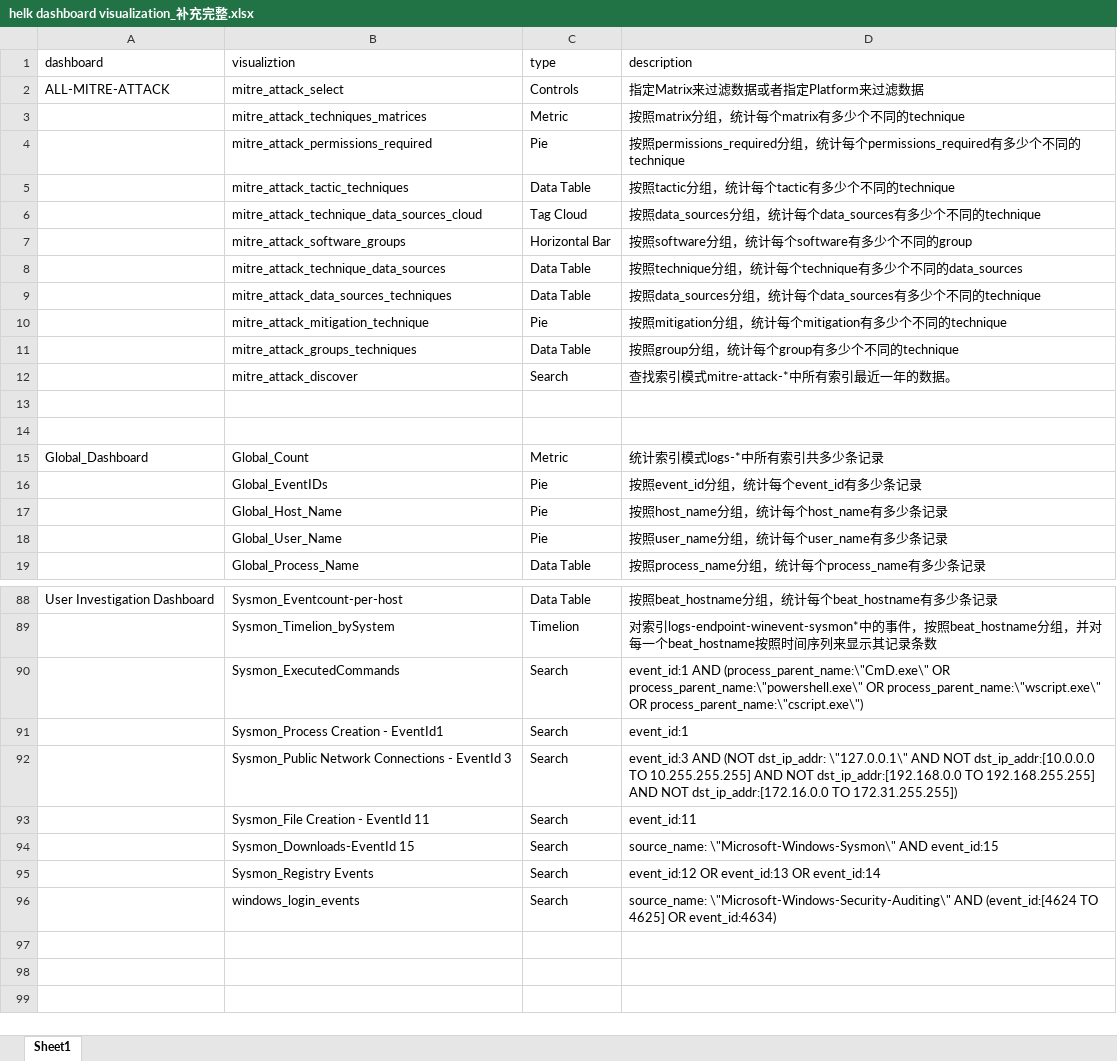
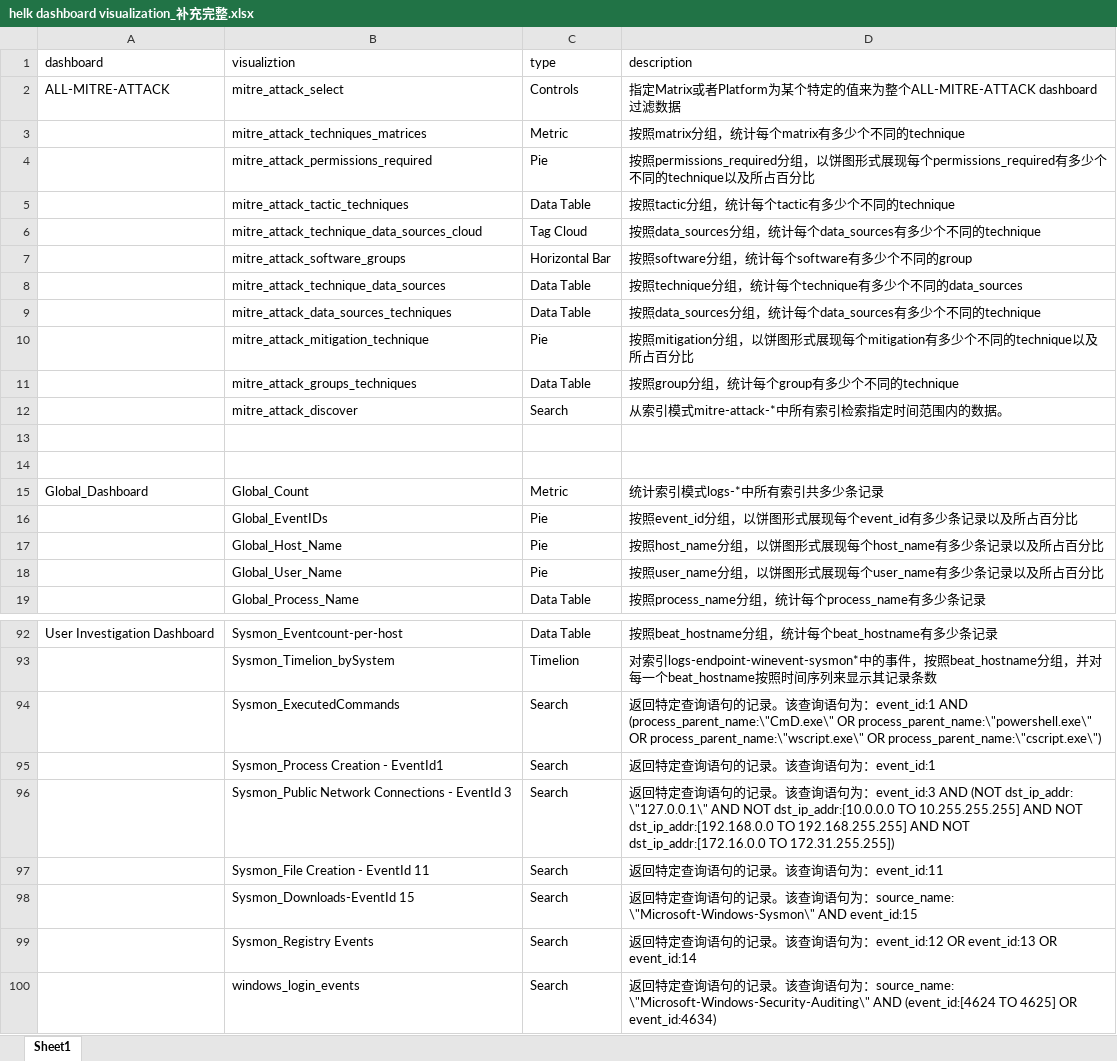
Before and after one commit to parahaoer/pythoncode, an Excel workbook: AnalyzeExcelFile/resource/helk dashboard visualization_补充完整.xlsx, sheet Sheet1, drawn as a sheet; only a part is shown, gaps mark what is left out; values as stored, in another font and other column widths than the file's, no borders; addresses are those after the commit; the diff covers the shown part only; the diff names each change by its address in the sheet, - before the commit and + after, or states it on an @@ line.

```diff
--- a/AnalyzeExcelFile/resource/helk dashboard visualization_补充完整.xlsx (sheet Sheet1)
+++ b/AnalyzeExcelFile/resource/helk dashboard visualization_补充完整.xlsx (sheet Sheet1)
-D2 (description): 指定Matrix来过滤数据或者指定Platform来过滤数据
+D2 (description): 指定Matrix或者Platform为某个特定的值来为整个ALL-MITRE-ATTACK dashboard过滤数据
-D4 (description): …组，统计每个permissions_required有多少个不同的technique
+D4 (description): …组，以饼图形式展现每个permissions_required有多少个不同的technique以及所占百分比
-D10 (description): …mitigation分组，统计每个mitigation有多少个不同的technique
+D10 (description): …mitigation分组，以饼图形式展现每个mitigation有多少个不同的technique以及所占百分比
-D12 (description): 查找索引模式mitre-attack-*中所有索引最近一年的数据。
+D12 (description): 从索引模式mitre-attack-*中所有索引检索指定时间范围内的数据。
-D16 (description): 按照event_id分组，统计每个event_id有多少条记录
+D16 (description): 按照event_id分组，以饼图形式展现每个event_id有多少条记录以及所占百分比
-D17 (description): 按照host_name分组，统计每个host_name有多少条记录
+D17 (description): 按照host_name分组，以饼图形式展现每个host_name有多少条记录以及所占百分比
-D18 (description): 按照user_name分组，统计每个user_name有多少条记录
+D18 (description): 按照user_name分组，以饼图形式展现每个user_name有多少条记录以及所占百分比
-D94 (description): event_id:1 AND…
+D94 (description): 返回特定查询语句的记录。该查询语句为：event_id:1 AND…
-D95 (description): event_id:1
+D95 (description): 返回特定查询语句的记录。该查询语句为：event_id:1
-D96 (description): event_id:3 AND…
+D96 (description): 返回特定查询语句的记录。该查询语句为：event_id:3 AND…
-D97 (description): event_id:11
+D97 (description): 返回特定查询语句的记录。该查询语句为：event_id:11
-D98 (description): source_name: \"Microsoft-Windows-Sysmon\"…
+D98 (description): 返回特定查询语句的记录。该查询语句为：source_name: \"Microsoft-Windows-Sysmon\"…
-D99 (description): event_id:12 OR…
+D99 (description): 返回特定查询语句的记录。该查询语句为：event_id:12 OR…
-D100 (description): source_name: \"Microsoft-Windows-Security-Auditing\"…
+D100 (description): 返回特定查询语句的记录。该查询语句为：source_name: \"Microsoft-Windows-Security-Auditing\"…
```
Also changed, not shown: 5 added rows, 1 removed row, 3 moved rows and 25 edited cells elsewhere in this sheet, 3 other files.
